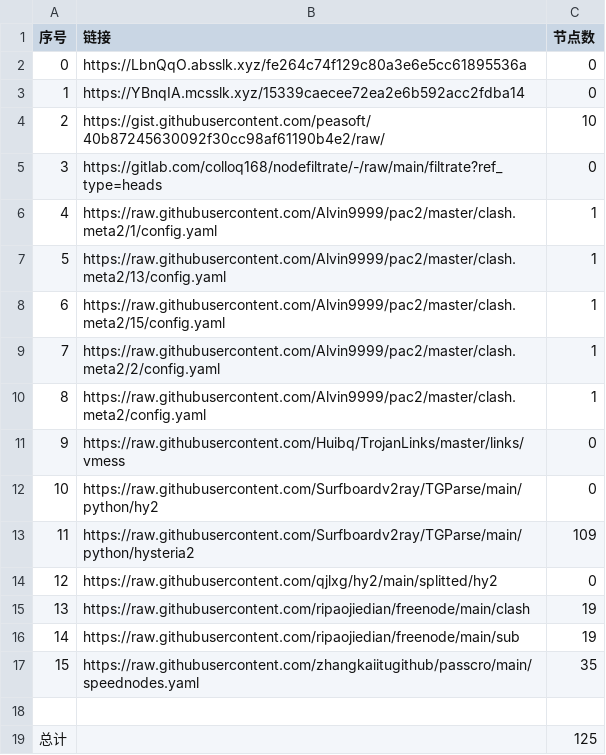
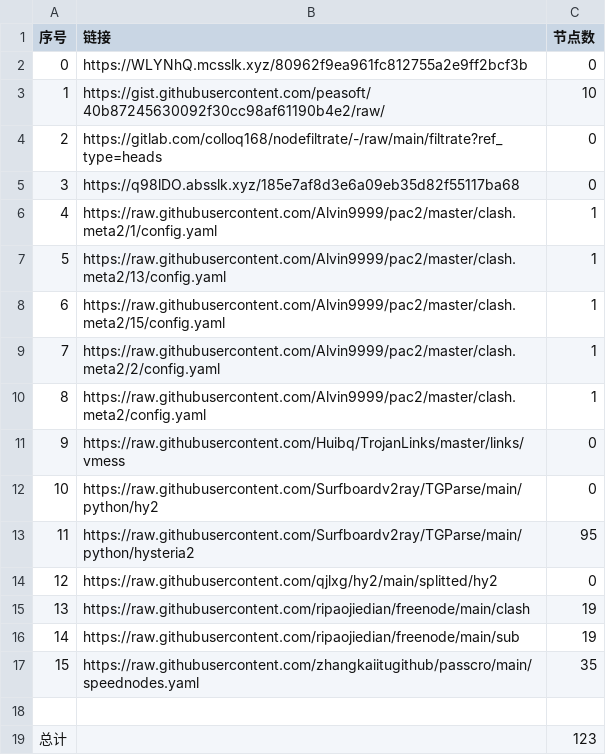
Before and after one commit to AlabasterStone/NoMoreWalls, a CSV file: list_result.csv, drawn as a sheet.

```diff
--- a/list_result.csv
+++ b/list_result.csv
@@ -1,6 +1,6 @@
 序号,链接,节点数
-0,https://LbnQqO.absslk.xyz/fe264c74f129c80a3e6e5cc61895536a,0
-1,https://YBnqIA.mcsslk.xyz/15339caecee72ea2e6b592acc2fdba14,0
-2,https://gist.githubusercontent.com/peasoft/40b87245630092f30cc98af61190b4e2/raw/,10
-3,https://gitlab.com/colloq168/nodefiltrate/-/raw/main/filtrate?ref_type=heads,0
+0,https://WLYNhQ.mcsslk.xyz/80962f9ea961fc812755a2e9ff2bcf3b,0
+1,https://gist.githubusercontent.com/peasoft/40b87245630092f30cc98af61190b4e2/raw/,10
+2,https://gitlab.com/colloq168/nodefiltrate/-/raw/main/filtrate?ref_type=heads,0
+3,https://q98lDO.absslk.xyz/185e7af8d3e6a09eb35d82f55117ba68,0
 4,https://raw.githubusercontent.com/Alvin9999/pac2/master/clash.meta2/1/config.yaml,1
@@ -12,3 +12,3 @@
 10,https://raw.githubusercontent.com/Surfboardv2ray/TGParse/main/python/hy2,0
-11,https://raw.githubusercontent.com/Surfboardv2ray/TGParse/main/python/hysteria2,109
+11,https://raw.githubusercontent.com/Surfboardv2ray/TGParse/main/python/hysteria2,95
 12,https://raw.githubusercontent.com/qjlxg/hy2/main/splitted/hy2,0
@@ -18,2 +18,2 @@
 
-总计,,125
+总计,,123
```
Also changed, not shown: 6 other files.
